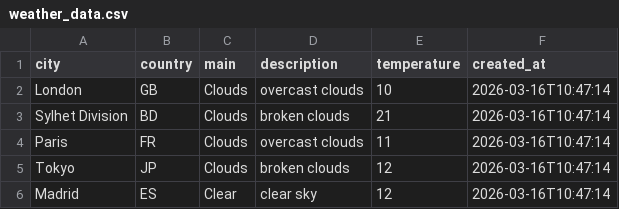
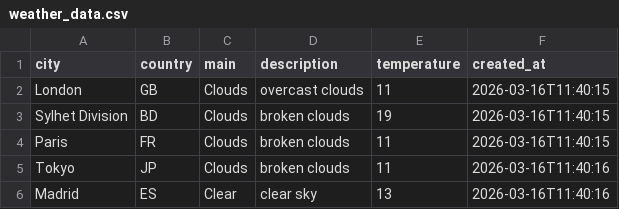
Before and after one commit to amzzz930/weather-api-integration, a CSV file: weather_data.csv, drawn as a sheet.

```diff
--- a/weather_data.csv
+++ b/weather_data.csv
@@ -1,6 +1,6 @@
 city,country,main,description,temperature,created_at
-London,GB,Clouds,overcast clouds,10,2026-03-16T10:47:14
-Sylhet Division,BD,Clouds,broken clouds,21,2026-03-16T10:47:14
-Paris,FR,Clouds,overcast clouds,11,2026-03-16T10:47:14
-Tokyo,JP,Clouds,broken clouds,12,2026-03-16T10:47:14
-Madrid,ES,Clear,clear sky,12,2026-03-16T10:47:14
+London,GB,Clouds,overcast clouds,11,2026-03-16T11:40:15
+Sylhet Division,BD,Clouds,broken clouds,19,2026-03-16T11:40:15
+Paris,FR,Clouds,broken clouds,11,2026-03-16T11:40:15
+Tokyo,JP,Clouds,broken clouds,11,2026-03-16T11:40:16
+Madrid,ES,Clear,clear sky,13,2026-03-16T11:40:16
```
